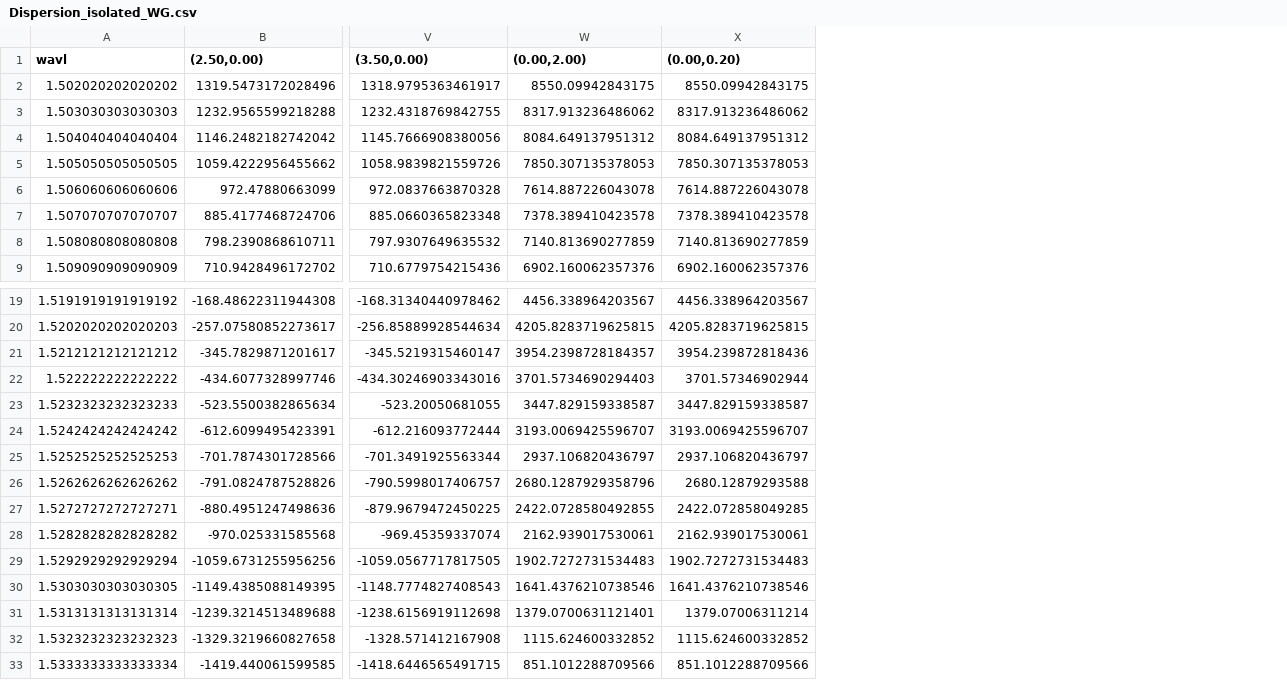
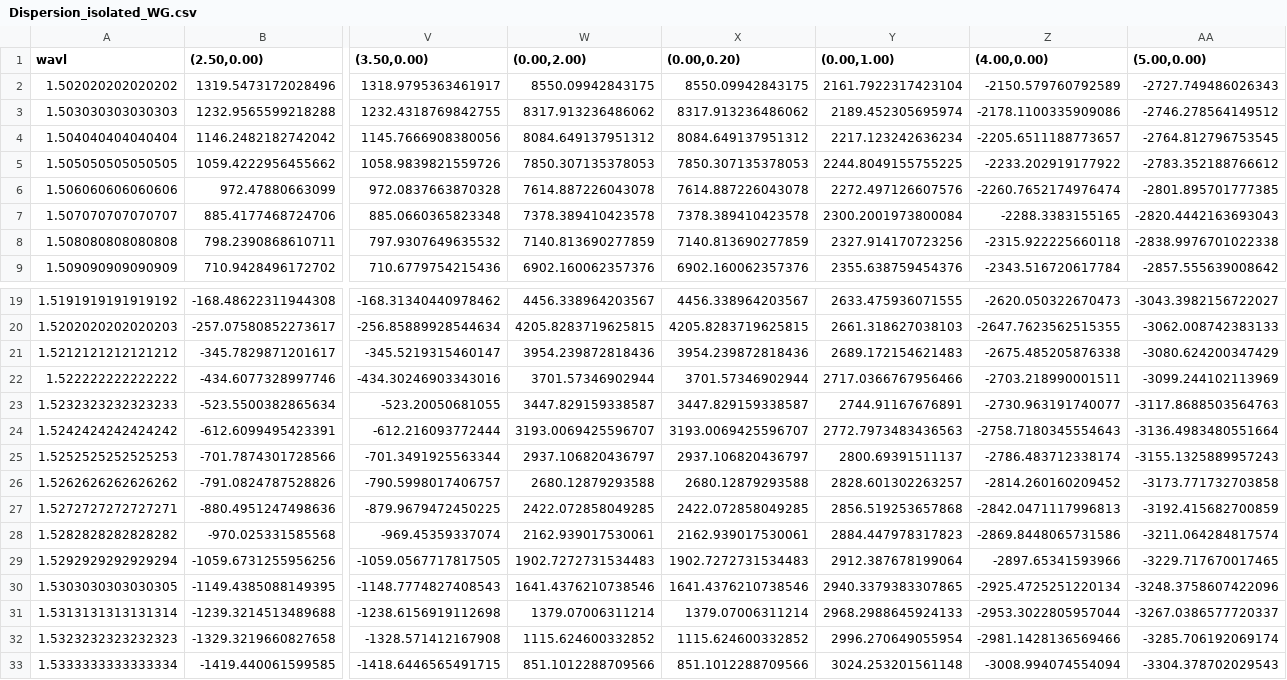
Before and after one commit to Harryxwh/SiNDispersionEngineering, a CSV file: results/Dispersion_isolated_WG.csv, drawn as a sheet; only a part is shown, gaps mark what is left out; the diff covers the shown part only; the diff names each change by its address in the sheet, - before the commit and + after, or states it on an @@ line.

```diff
--- a/results/Dispersion_isolated_WG.csv
+++ b/results/Dispersion_isolated_WG.csv
+column Y ((0.00,1.00)), rows 2-9: 2161.7922317423104 | 2189.452305695974 | 2217.123242636234 | 2244.8049155755225 | 2272.497126607576 | 2300.2001973800084 | 2327.914170723256 | 2355.638759454376; rows 19-33: 2633.475936071555 | 2661.318627038103 | 2689.172154621483 | 2717.0366767956466 | 2744.91167676891 | 2772.7973483436563 | 2800.69391511137 | 2828.601302263257 | 2856.519253657868 | 2884.447978317823 | 2912.387678199064 | 2940.3379383307865 | 2968.2988645924133 | 2996.270649055954 | 3024.253201561148
+column Z ((4.00,0.00)), rows 2-9: -2150.579760792589 | -2178.1100335909086 | -2205.6511188773657 | -2233.202919177922 | -2260.7652174976474 | -2288.3383155165 | -2315.922225660118 | -2343.516720617784; rows 19-33: -2620.050322670473 | -2647.7623562515355 | -2675.485205876338 | -2703.218990001511 | -2730.963191740077 | -2758.7180345554643 | -2786.483712338174 | -2814.260160209452 | -2842.0471117996813 | -2869.8448065731586 | -2897.65341593966 | -2925.4725251220134 | -2953.3022805957044 | -2981.1428136569466 | -3008.994074554094
+column AA ((5.00,0.00)), rows 2-9: -2727.749486026343 | -2746.278564149512 | -2764.812796753545 | -2783.352188766612 | -2801.895701777385 | -2820.4442163693043 | -2838.9976701022338 | -2857.555639008642; rows 19-33: -3043.3982156722027 | -3062.008742383133 | -3080.624200347429 | -3099.244102113969 | -3117.8688503564763 | -3136.4983480551664 | -3155.1325889957243 | -3173.771732703858 | -3192.415682700859 | -3211.064284817574 | -3229.717670017465 | -3248.3758607422096 | -3267.0386577720337 | -3285.706192069174 | -3304.378702029543
-W21 ((0.00,2.00)): 3954.2398728184357
+W21 ((0.00,2.00)): 3954.239872818436
-W22 ((0.00,2.00)): 3701.5734690294403
+W22 ((0.00,2.00)): 3701.57346902944
-W26 ((0.00,2.00)): 2680.1287929358796
+W26 ((0.00,2.00)): 2680.12879293588
-W27 ((0.00,2.00)): 2422.0728580492855
+W27 ((0.00,2.00)): 2422.072858049285
-W31 ((0.00,2.00)): 1379.0700631121401
+W31 ((0.00,2.00)): 1379.07006311214
```
Also changed, not shown: 12 edited cells elsewhere in this file, results/Dispersion_coupled_WG.csv, 31 other files.
